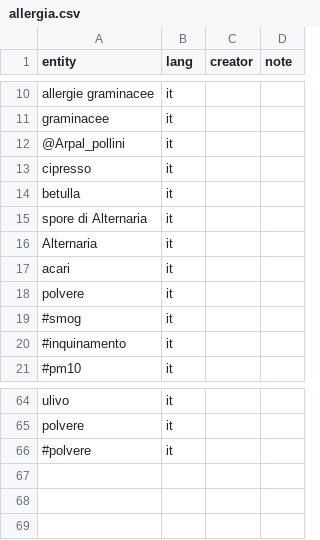
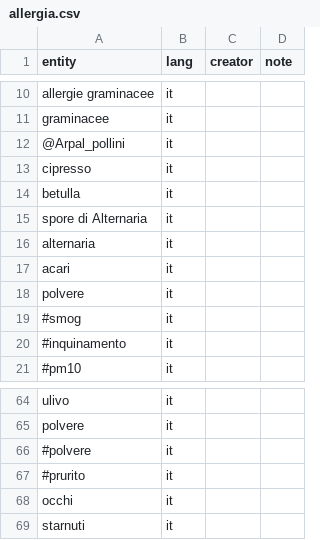
Before and after one commit to alfcrisci/canali_disit, a CSV file: allergia.csv, drawn as a sheet; only a part is shown, gaps mark what is left out.

Commit message:
Update allergia.csv

```diff
--- a/allergia.csv
+++ b/allergia.csv
@@ -15,3 +15,3 @@ betulla,it,,
 spore di Alternaria,it,,
-Alternaria,it,,
+alternaria,it,,
 acari,it,,
@@ -66 +66,4 @@ polvere,it,,
 #polvere,it,,
+#prurito,it,,
+occhi,it,,
+starnuti,it,,
```
